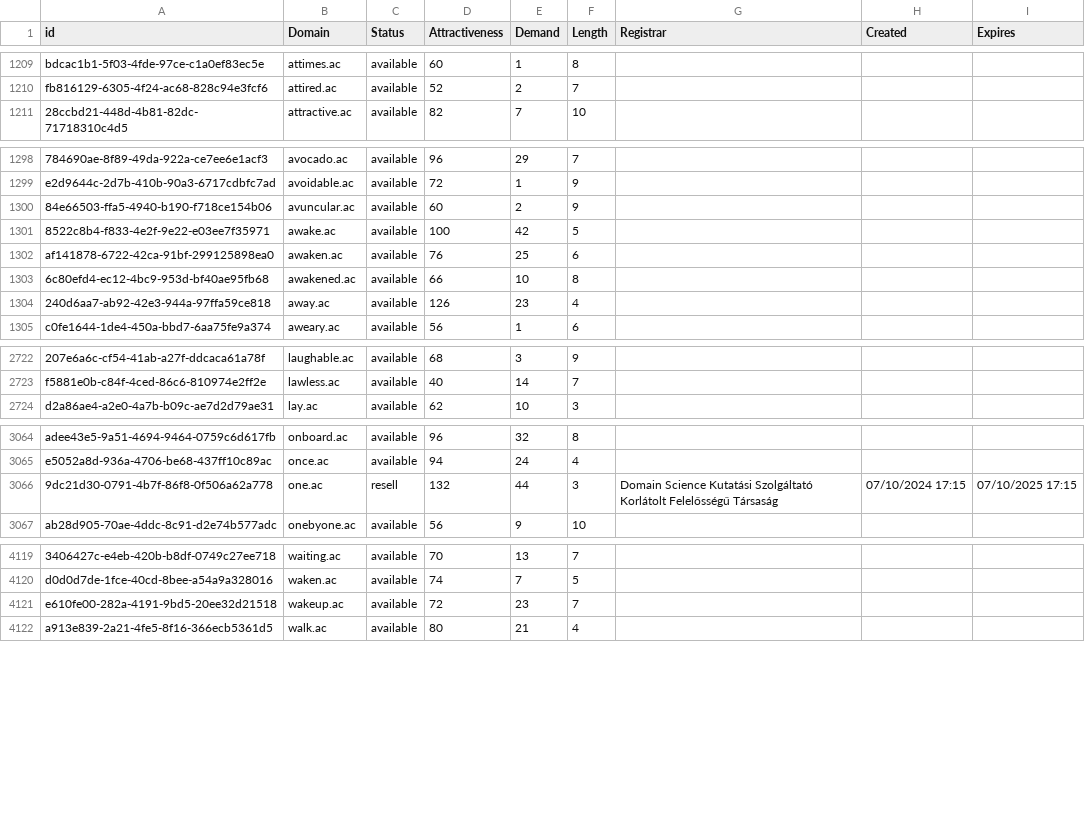
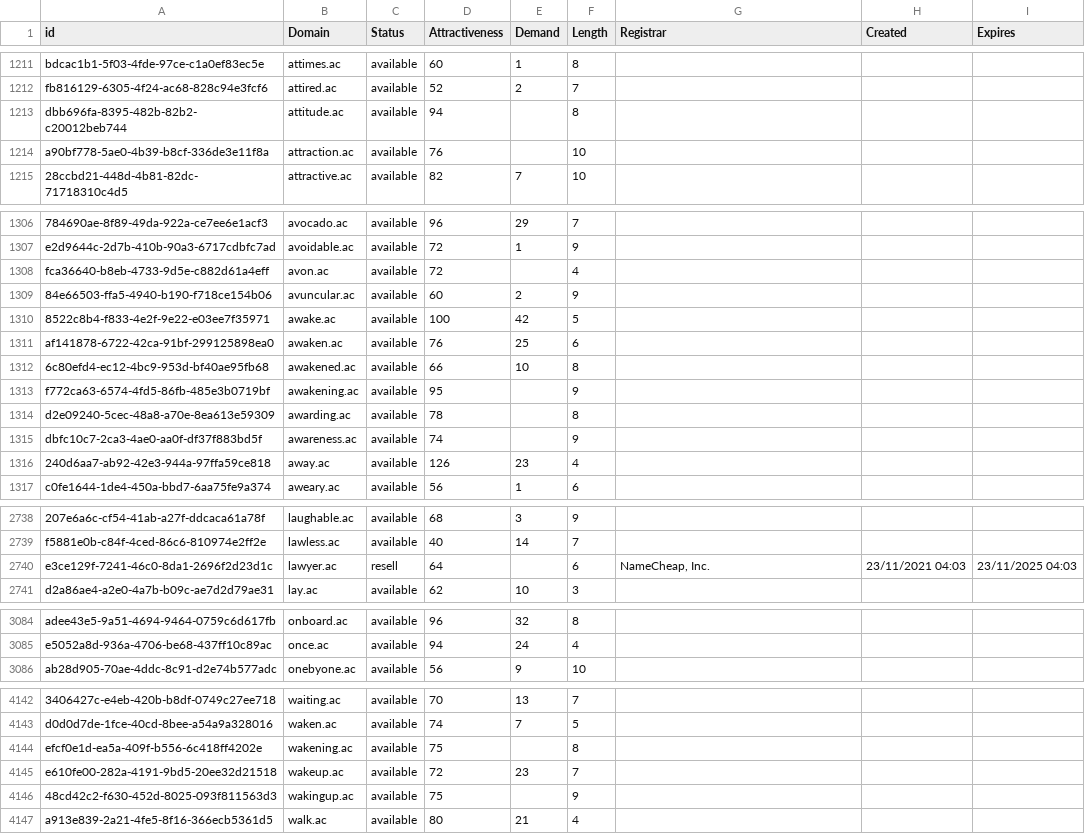
Before and after one commit to UniqueDomains/ac-oneword-domains, a CSV file: ac.csv, drawn as a sheet; only a part is shown, gaps mark what is left out; removed rows and columns are numbered as before the commit, all else as after; the diff covers the shown part only; the diff names each change by its address in the sheet, - before the commit and + after, or states it on an @@ line.

Commit message:
Domains update

```diff
--- a/ac.csv
+++ b/ac.csv
+row 1213: dbb696fa-8395-482b-82b2-c20012beb744 | attitude.ac | available | 94 |  | 8
+row 1214: a90bf778-5ae0-4b39-b8cf-336de3e11f8a | attraction.ac | available | 76 |  | 10
+row 1308: fca36640-b8eb-4733-9d5e-c882d61a4eff | avon.ac | available | 72 |  | 4
+row 1313: f772ca63-6574-4fd5-86fb-485e3b0719bf | awakening.ac | available | 95 |  | 9
+row 1314: d2e09240-5cec-48a8-a70e-8ea613e59309 | awarding.ac | available | 78 |  | 8
+row 1315: dbfc10c7-2ca3-4ae0-aa0f-df37f883bd5f | awareness.ac | available | 74 |  | 9
+row 2740: e3ce129f-7241-46c0-8da1-2696f2d23d1c | lawyer.ac | resell | 64 |  | 6 | NameCheap, Inc. | 23/11/2021 04:03 | 23/11/2025 04:03
-row 3066: 9dc21d30-0791-4b7f-86f8-0f506a62a778 | one.ac | resell | 132 | 44 | 3 | Domain Science Kutatási Szolgáltató Korlátolt Felelősségű Társaság | 07/10/2024 17:15 | 07/10/2025 17:15
+row 4144: efcf0e1d-ea5a-409f-b556-6c418ff4202e | wakening.ac | available | 75 |  | 8
+row 4146: 48cd42c2-f630-452d-8025-093f811563d3 | wakingup.ac | available | 75 |  | 9
```
Also changed, not shown: 18 added rows, 1 removed row and 32 edited cells elsewhere in this file, 2 other files.
